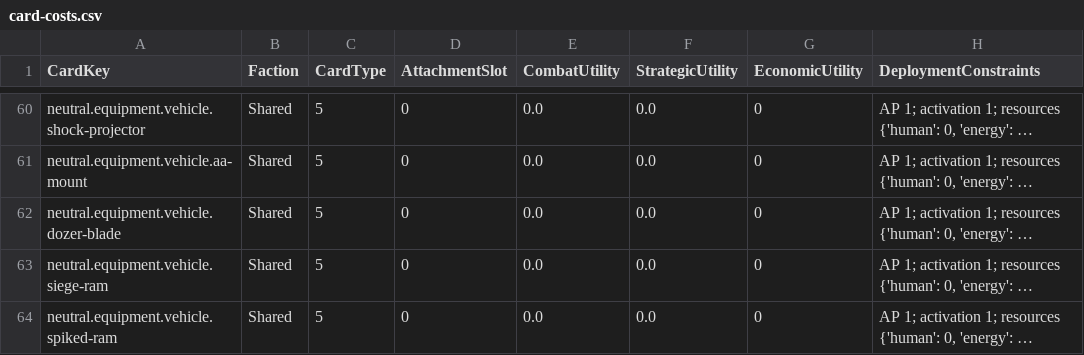
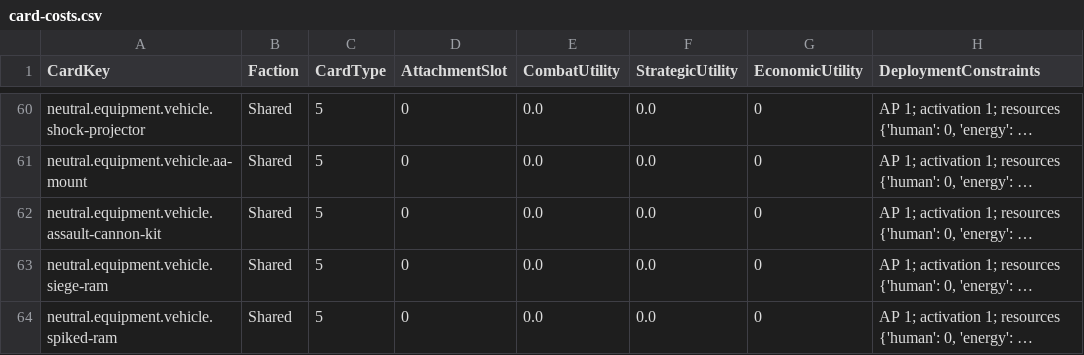
Before and after one commit to HolyPenguin21/turnbased-ae-style, a CSV file: Docs/DeckCollection/card-costs.csv, drawn as a sheet; only a part is shown, gaps mark what is left out; long unchanged cells end in …; the diff names each change by its address in the sheet, - before the commit and + after, or states it on an @@ line.

```diff
--- a/Docs/DeckCollection/card-costs.csv
+++ b/Docs/DeckCollection/card-costs.csv
-A62 (CardKey): neutral.equipment.vehicle.dozer-blade
+A62 (CardKey): neutral.equipment.vehicle.assault-cannon-kit
```
Also changed, not shown: 8 other files.
